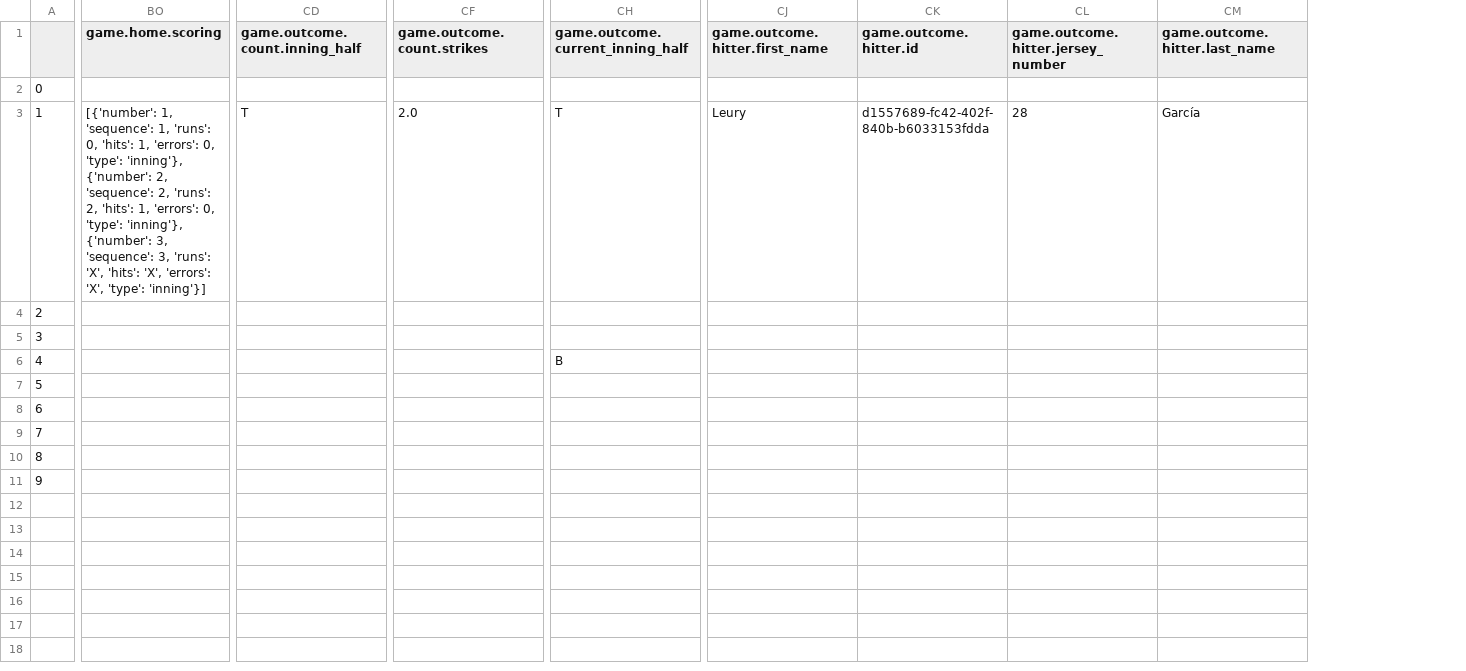
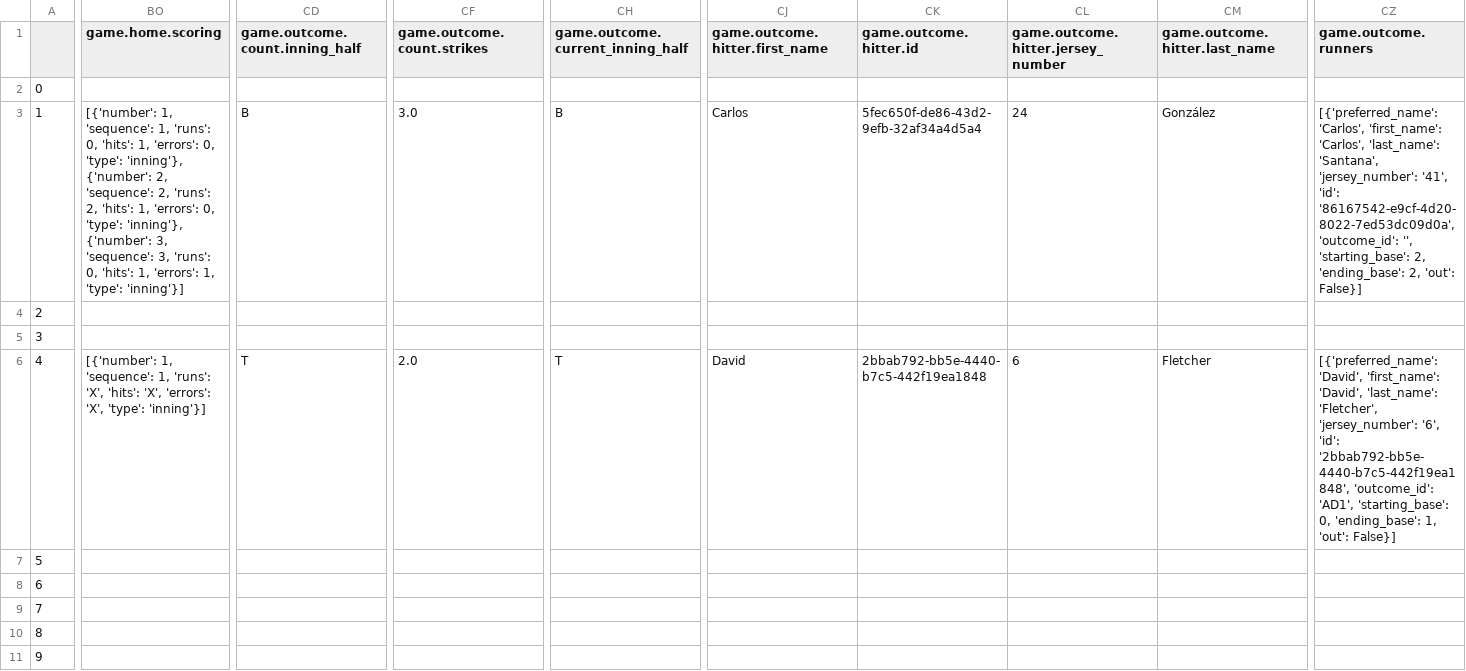
Before and after one commit to kupresanin99/Project423, a CSV file: data/daily_data/outfile_5_9_pre.csv, drawn as a sheet; only a part is shown, gaps mark what is left out; the diff covers the shown part only; the diff names each change by its address in the sheet, - before the commit and + after, or states it on an @@ line.

```diff
--- a/data/daily_data/outfile_5_9_pre.csv
+++ b/data/daily_data/outfile_5_9_pre.csv
+column CZ (game.outcome.runners), rows 3-6: [{'preferred_name': 'Carlos', 'first_name': 'Carlos', 'last_name': 'Santana', 'jersey_number': '41', 'id': '86167542-e9cf-4d20-8022-7ed53dc09d0a', 'outcome_id': '', 'starting_base': 2, 'ending_base': 2, 'out': False}] |  |  | [{'preferred_name': 'David', 'first_name': 'David', 'last_name': 'Fletcher', 'jersey_number': '6', 'id': '2bbab792-bb5e-4440-b7c5-442f19ea1848', 'outcome_id': 'AD1', 'starting_base': 0, 'ending_base': 1, 'out': False}]
-BO3 (game.home.scoring): …3, 'runs': 'X', 'hits': 'X', 'errors': 'X', 'type': 'inning'}]
+BO3 (game.home.scoring): …3, 'runs': 0, 'hits': 1, 'errors': 1, 'type': 'inning'}]
-CD3 (game.outcome.count.inning_half): T
+CD3 (game.outcome.count.inning_half): B
-CF3 (game.outcome.count.strikes): 2.0
+CF3 (game.outcome.count.strikes): 3.0
-CH3 (game.outcome.current_inning_half): T
+CH3 (game.outcome.current_inning_half): B
-CJ3 (game.outcome.hitter.first_name): Leury
+CJ3 (game.outcome.hitter.first_name): Carlos
-CK3 (game.outcome.hitter.id): d1557689-fc42-402f-840b-b6033153fdda
+CK3 (game.outcome.hitter.id): 5fec650f-de86-43d2-9efb-32af34a4d5a4
-CL3: 28
+CL3: 24
-CM3 (game.outcome.hitter.last_name): García
+CM3 (game.outcome.hitter.last_name): González
-BO6 (game.home.scoring): (empty)
+BO6 (game.home.scoring): [{'number': 1, 'sequence': 1, 'runs': 'X', 'hits': 'X', 'errors': 'X', 'type': 'inning'}]
-CD6 (game.outcome.count.inning_half): (empty)
+CD6 (game.outcome.count.inning_half): T
-CF6 (game.outcome.count.strikes): (empty)
+CF6 (game.outcome.count.strikes): 2.0
-CH6 (game.outcome.current_inning_half): B
+CH6 (game.outcome.current_inning_half): T
-CJ6 (game.outcome.hitter.first_name): (empty)
+CJ6 (game.outcome.hitter.first_name): David
-CK6 (game.outcome.hitter.id): (empty)
+CK6 (game.outcome.hitter.id): 2bbab792-bb5e-4440-b7c5-442f19ea1848
-CL6: (empty)
+CL6: 6
-CM6 (game.outcome.hitter.last_name): (empty)
+CM6 (game.outcome.hitter.last_name): Fletcher
```
Also changed, not shown: 45 edited cells elsewhere in this file, 2 other files.
